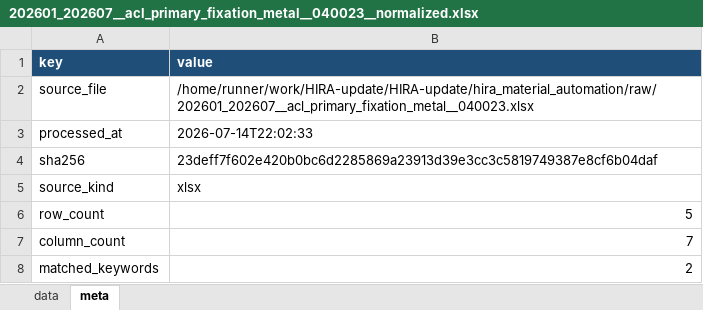
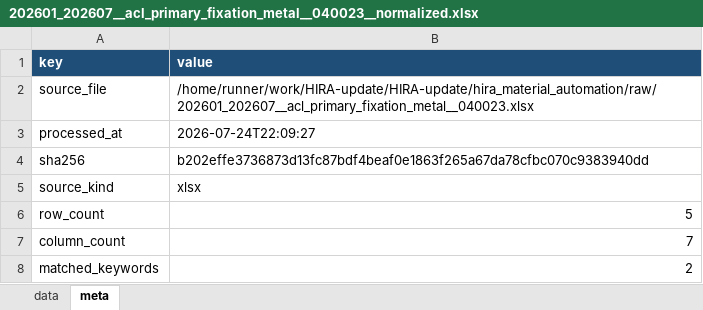
Before and after one commit to JasonSonKR/HIRA-update, an Excel workbook: hira_material_automation/output/monthly/202601_202607__acl_primary_fixation_metal__040023__normalized.xlsx, sheet meta, drawn as a sheet; values as stored, in another font and other column widths than the file's, no borders; the diff names each change by its address in the sheet, - before the commit and + after, or states it on an @@ line.

```diff
--- a/hira_material_automation/output/monthly/202601_202607__acl_primary_fixation_metal__040023__normalized.xlsx (sheet meta)
+++ b/hira_material_automation/output/monthly/202601_202607__acl_primary_fixation_metal__040023__normalized.xlsx (sheet meta)
-B3 (value): 2026-07-14T22:02:33
+B3 (value): 2026-07-24T22:09:27
-B4 (value): 23deff7f602e420b0bc6d2285869a23913d39e3cc3c5819749387e8cf6b04daf
+B4 (value): b202effe3736873d13fc87bdf4beaf0e1863f265a67da78cfbc070c9383940dd
```
Also changed, not shown: hira_material_automation/output/monthly/202601_202607__acl_interference_screw_absorbable__040012__normalized.xlsx, hira_material_automation/output/monthly/202601_202607__all_suture_anchor__040021__normalized.xlsx, 16 other files.
